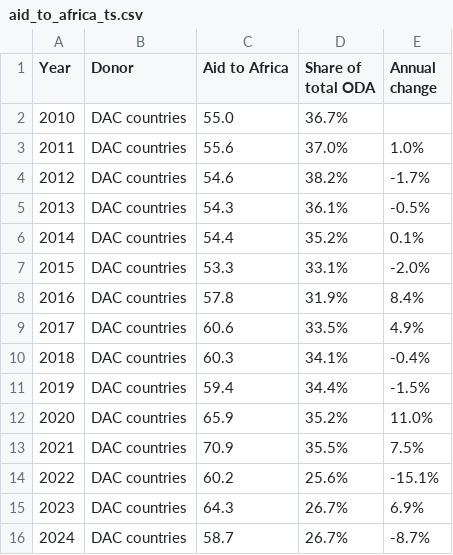
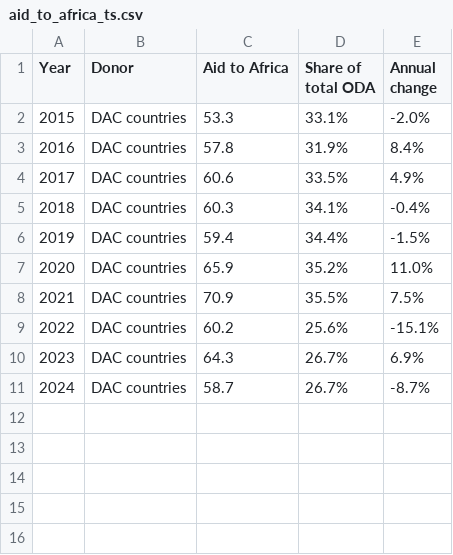
Before and after one commit to ONEcampaign/oda-dashboard, a CSV file: topic_page/aid_to_africa_ts.csv, drawn as a sheet.

```diff
--- a/topic_page/aid_to_africa_ts.csv
+++ b/topic_page/aid_to_africa_ts.csv
@@ -1,7 +1,2 @@
 Year,Donor,Aid to Africa,Share of total ODA,Annual change
-2010,DAC countries,55.0,"36.7%",
-2011,DAC countries,55.6,"37.0%",1.0%
-2012,DAC countries,54.6,"38.2%",-1.7%
-2013,DAC countries,54.3,"36.1%",-0.5%
-2014,DAC countries,54.4,"35.2%",0.1%
 2015,DAC countries,53.3,"33.1%",-2.0%
```
Also changed, not shown: topic_page/aid_to_health_ts.csv, topic_page/aid_to_humanitarian_ts.csv, 12 other files.
